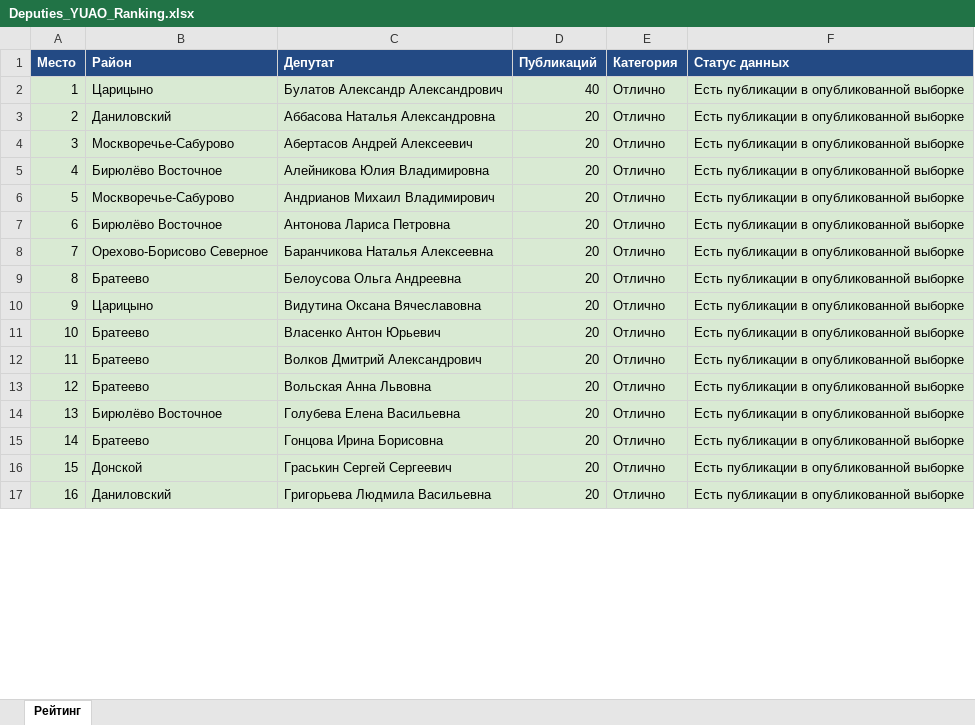
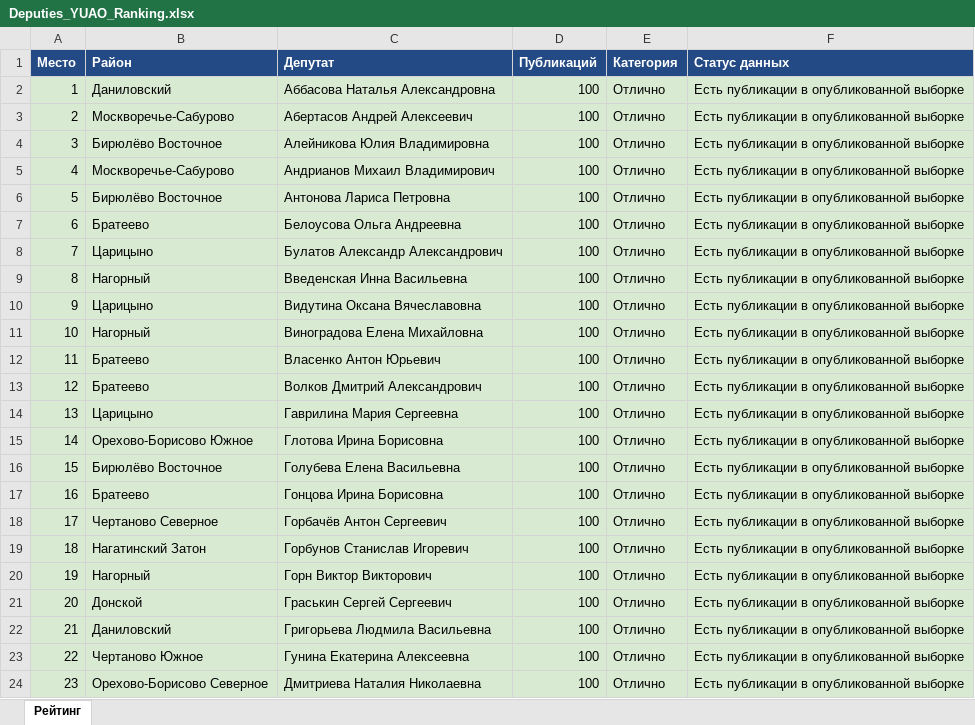
Before and after one commit to legion68910102-dotcom/deputy-monitor, an Excel workbook: Deputies_YUAO_Ranking.xlsx, sheet Рейтинг, drawn as a sheet; only a part is shown; values as stored, in another font and other column widths than the file's, no borders; removed rows and columns are numbered as before the commit, all else as after; the diff covers the shown part only; the diff names each change by its address in the sheet, - before the commit and + after, or states it on an @@ line.

```diff
--- a/Deputies_YUAO_Ranking.xlsx (sheet Рейтинг)
+++ b/Deputies_YUAO_Ranking.xlsx (sheet Рейтинг)
-row 2: 1 | Царицыно | Булатов Александр Александрович | 40 | Отлично | Есть публикации в опубликованной выборке
-A2 (Место): 2
+A2 (Место): 1
-D2:D6 (Публикаций): 20
+D2:D6 (Публикаций): 100
-A3 (Место): 3
+A3 (Место): 2
-A4 (Место): 4
+A4 (Место): 3
-A5 (Место): 5
+A5 (Место): 4
-A6 (Место): 6
+A6 (Место): 5
-row 8: 7 | Орехово-Борисово Северное | Баранчикова Наталья Алексеевна | 20 | Отлично | Есть публикации в опубликованной выборке
-A7 (Место): 8
+A7 (Место): 6
-D7 (Публикаций): 20
+D7 (Публикаций): 100
+row 8: 7 | Царицыно | Булатов Александр Александрович | 100 | Отлично | Есть публикации в опубликованной выборке
+row 9: 8 | Нагорный | Введенская Инна Васильевна | 100 | Отлично | Есть публикации в опубликованной выборке
-D10 (Публикаций): 20
+D10 (Публикаций): 100
+row 11: 10 | Нагорный | Виноградова Елена Михайловна | 100 | Отлично | Есть публикации в опубликованной выборке
-A12 (Место): 10
+A12 (Место): 11
-D12:D13 (Публикаций): 20
+D12:D13 (Публикаций): 100
-A13 (Место): 11
+A13 (Место): 12
-row 13: 12 | Братеево | Вольская Анна Львовна | 20 | Отлично | Есть публикации в опубликованной выборке
+row 14: 13 | Царицыно | Гаврилина Мария Сергеевна | 100 | Отлично | Есть публикации в опубликованной выборке
+row 15: 14 | Орехово-Борисово Южное | Глотова Ирина Борисовна | 100 | Отлично | Есть публикации в опубликованной выборке
-A16 (Место): 13
+A16 (Место): 15
-D16:D17 (Публикаций): 20
+D16:D17 (Публикаций): 100
-A17 (Место): 14
+A17 (Место): 16
+row 18: 17 | Чертаново Северное | Горбачёв Антон Сергеевич | 100 | Отлично | Есть публикации в опубликованной выборке
+row 19: 18 | Нагатинский Затон | Горбунов Станислав Игоревич | 100 | Отлично | Есть публикации в опубликованной выборке
+row 20: 19 | Нагорный | Горн Виктор Викторович | 100 | Отлично | Есть публикации в опубликованной выборке
-A21 (Место): 15
+A21 (Место): 20
-D21:D22 (Публикаций): 20
+D21:D22 (Публикаций): 100
-A22 (Место): 16
+A22 (Место): 21
+row 23: 22 | Чертаново Южное | Гунина Екатерина Алексеевна | 100 | Отлично | Есть публикации в опубликованной выборке
+row 24: 23 | Орехово-Борисово Северное | Дмитриева Наталия Николаевна | 100 | Отлично | Есть публикации в опубликованной выборке
```
Also changed, not shown: 77 added rows, 84 removed rows, 76 edited cells and cell formats elsewhere in this sheet, 1 other file.
